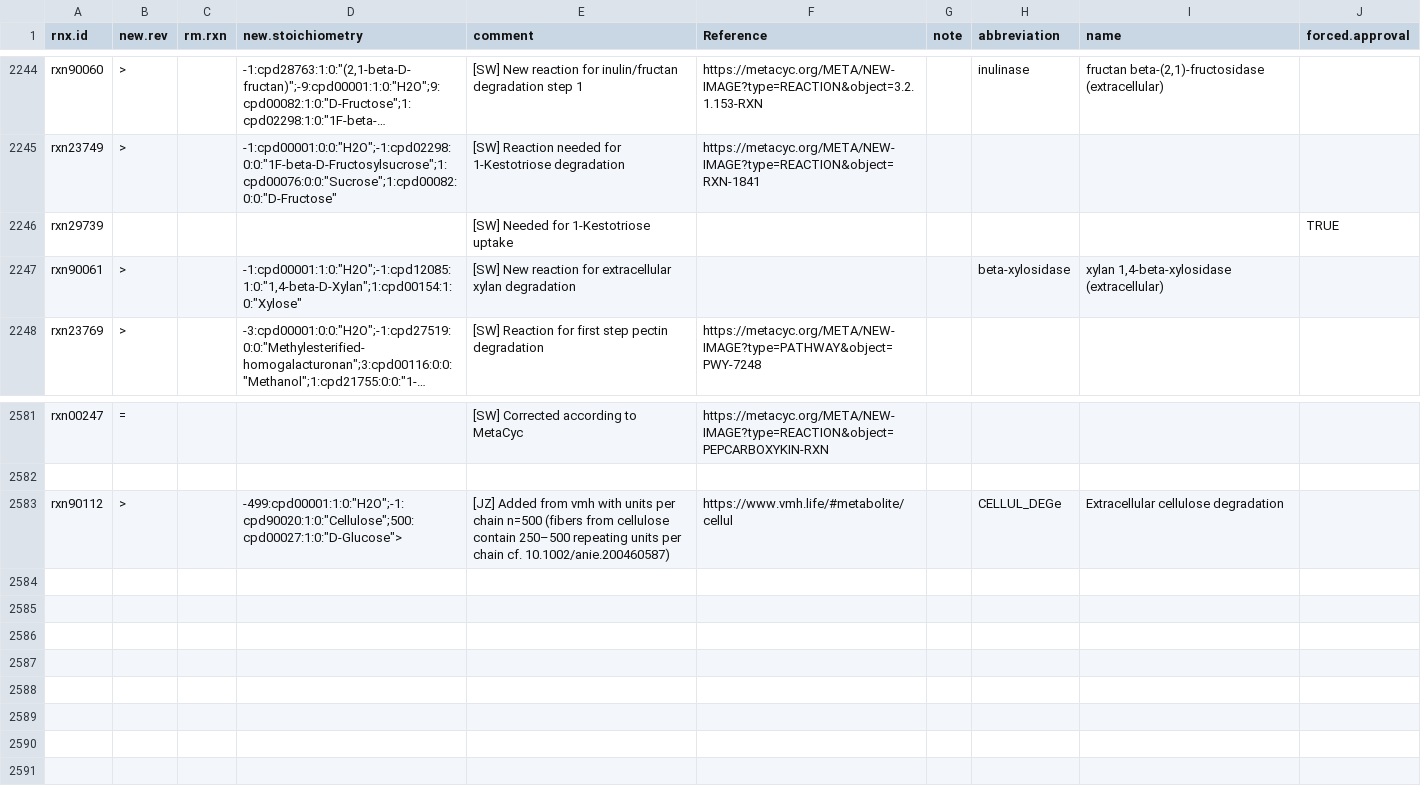
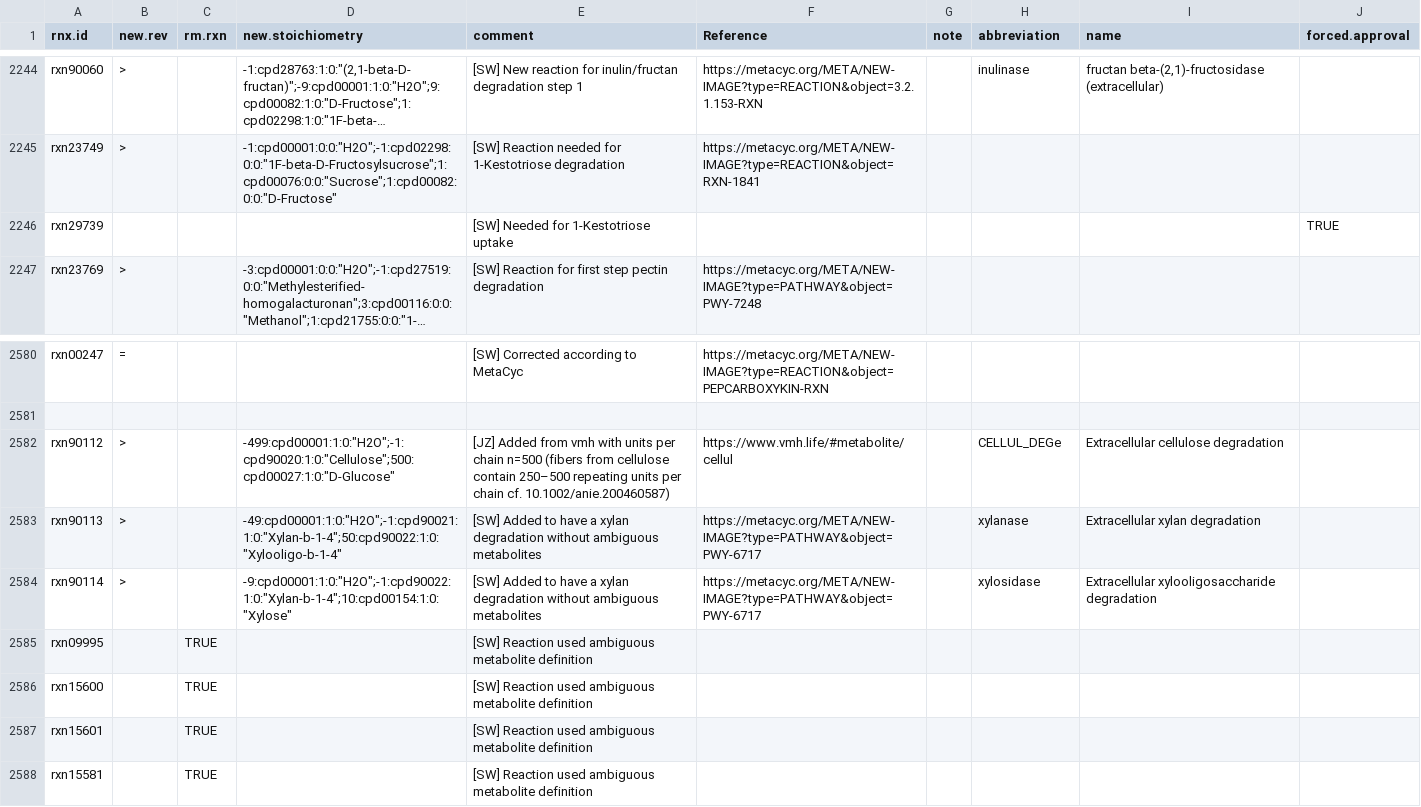
Before and after one commit to jotech/gapseq, a TSV file: dat/corrections_seed_reactionDB.tsv, drawn as a sheet; only a part is shown, gaps mark what is left out; long unchanged cells end in …; removed rows and columns are numbered as before the commit, all else as after; the diff names each change by its address in the sheet, - before the commit and + after, or states it on an @@ line.

Commit message:
DB update: Xylan degradation
Enabled prediction and fluxes through the metaCyc pathway:
(1,4)-β-D-xylan degradation [PWY-6717]

```diff
--- a/dat/corrections_seed_reactionDB.tsv
+++ b/dat/corrections_seed_reactionDB.tsv
-row 2247: rxn90061 | > |  | -1:cpd00001:1:0:"H2O";-1:cpd12085:1:0:"1,4-beta-D-Xylan";1:cpd00154:1:0:"Xylose" | [SW] New reaction for extracellular xylan degradation |  |  | beta-xylosidase | xylan 1,4-beta-xylosidase (extracellular)
-D2582 (new.stoichiometry): -499:cpd00001:1:0:"H2O";-1:cpd90020:1:0:"Cellulose";500:cpd00027:1:0:"D-Glucose">
+D2582 (new.stoichiometry): -499:cpd00001:1:0:"H2O";-1:cpd90020:1:0:"Cellulose";500:cpd00027:1:0:"D-Glucose"
+row 2583: rxn90113 | > |  | -49:cpd00001:1:0:"H2O";-1:cpd90021:1:0:"Xylan-b-1-4";50:cpd90022:1:0:"Xylooligo-b-1-4" | [SW] Added to have a xylan degradation without ambiguous metabolites | https://metacyc.org/META/NEW-IMAGE?type=PATHWAY&object=PWY-6717 |  | xylanase | Extracellular xylan degradation
+row 2584: rxn90114 | > |  | -9:cpd00001:1:0:"H2O";-1:cpd90022:1:0:"Xylan-b-1-4";10:cpd00154:1:0:"Xylose" | [SW] Added to have a xylan degradation without ambiguous metabolites | https://metacyc.org/META/NEW-IMAGE?type=PATHWAY&object=PWY-6717 |  | xylosidase | Extracellular xylooligosaccharide degradation
+row 2585: rxn09995 |  | TRUE |  | [SW] Reaction used ambiguous metabolite definition
+row 2586: rxn15600 |  | TRUE |  | [SW] Reaction used ambiguous metabolite definition
+row 2587: rxn15601 |  | TRUE |  | [SW] Reaction used ambiguous metabolite definition
+row 2588: rxn15581 |  | TRUE |  | [SW] Reaction used ambiguous metabolite definition
```
Also changed, not shown: dat/nutrients.tsv, dat/seed_Enzyme_Class_Reactions_Aliases_unique_edited.tsv, 1 other file.
